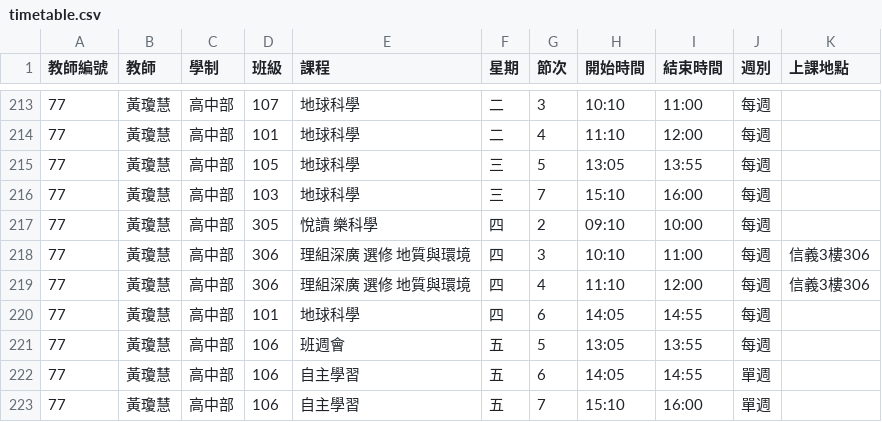
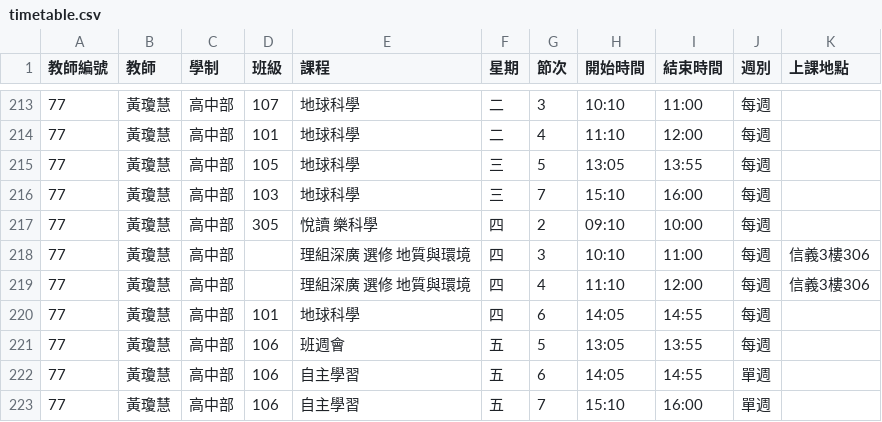
Before and after one commit to hckuo1127/timetable, a CSV file: timetable.csv, drawn as a sheet; only a part is shown, gaps mark what is left out.

Commit message:
Update timetable.csv

```diff
--- a/timetable.csv
+++ b/timetable.csv
@@ -217,4 +217,4 @@
 77,黃瓊慧,高中部,305,悅讀 樂科學,四,2,09:10,10:00,每週,
-77,黃瓊慧,高中部,306,理組深廣 選修 地質與環境,四,3,10:10,11:00,每週,信義3樓306
-77,黃瓊慧,高中部,306,理組深廣 選修 地質與環境,四,4,11:10,12:00,每週,信義3樓306
+77,黃瓊慧,高中部,,理組深廣 選修 地質與環境,四,3,10:10,11:00,每週,信義3樓306
+77,黃瓊慧,高中部,,理組深廣 選修 地質與環境,四,4,11:10,12:00,每週,信義3樓306
 77,黃瓊慧,高中部,101,地球科學,四,6,14:05,14:55,每週,
```
